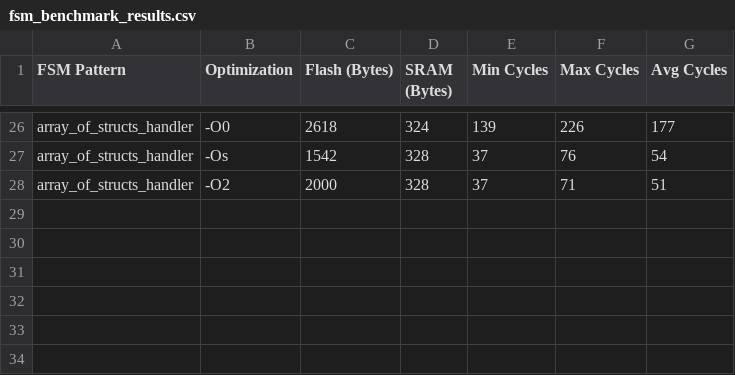
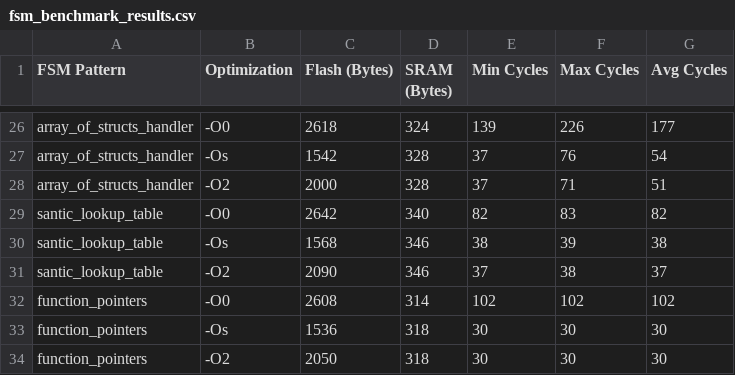
Before and after one commit to nadja00/FSM, a CSV file: ARDUINO_SFSM/fsm_benchmark_results.csv, drawn as a sheet; only a part is shown, gaps mark what is left out; the diff names each change by its address in the sheet, - before the commit and + after, or states it on an @@ line.

Commit message:
Santic update

```diff
--- a/ARDUINO_SFSM/fsm_benchmark_results.csv
+++ b/ARDUINO_SFSM/fsm_benchmark_results.csv
+row 29: santic_lookup_table | -O0 | 2642 | 340 | 82 | 83 | 82
+row 30: santic_lookup_table | -Os | 1568 | 346 | 38 | 39 | 38
+row 31: santic_lookup_table | -O2 | 2090 | 346 | 37 | 38 | 37
+row 32: function_pointers | -O0 | 2608 | 314 | 102 | 102 | 102
+row 33: function_pointers | -Os | 1536 | 318 | 30 | 30 | 30
+row 34: function_pointers | -O2 | 2050 | 318 | 30 | 30 | 30
```
Also changed, not shown: 6 other files.
